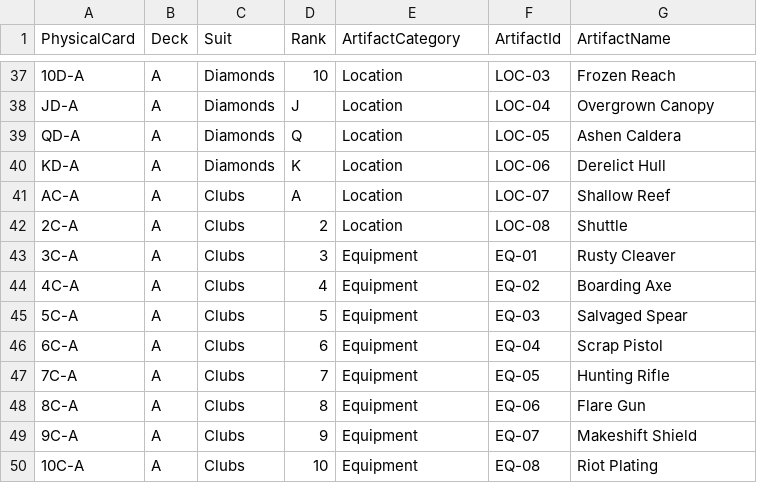
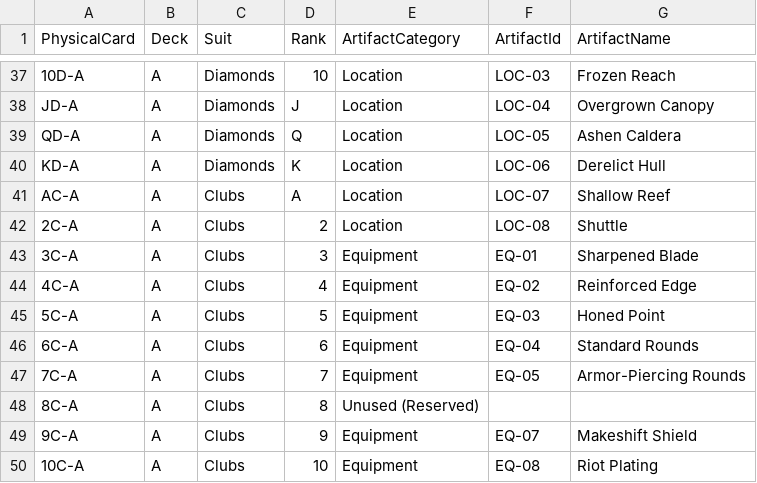
Before and after one commit to HamezMM/CardGameTest, a CSV file: Data/physical_card_assignments.csv, drawn as a sheet; only a part is shown, gaps mark what is left out.

```diff
--- a/Data/physical_card_assignments.csv
+++ b/Data/physical_card_assignments.csv
@@ -42,8 +42,8 @@ AC-A,A,Clubs,A,Location,LOC-07,Shallow Reef
 2C-A,A,Clubs,2,Location,LOC-08,Shuttle
-3C-A,A,Clubs,3,Equipment,EQ-01,Rusty Cleaver
-4C-A,A,Clubs,4,Equipment,EQ-02,Boarding Axe
-5C-A,A,Clubs,5,Equipment,EQ-03,Salvaged Spear
-6C-A,A,Clubs,6,Equipment,EQ-04,Scrap Pistol
-7C-A,A,Clubs,7,Equipment,EQ-05,Hunting Rifle
-8C-A,A,Clubs,8,Equipment,EQ-06,Flare Gun
+3C-A,A,Clubs,3,Equipment,EQ-01,Sharpened Blade
+4C-A,A,Clubs,4,Equipment,EQ-02,Reinforced Edge
+5C-A,A,Clubs,5,Equipment,EQ-03,Honed Point
+6C-A,A,Clubs,6,Equipment,EQ-04,Standard Rounds
+7C-A,A,Clubs,7,Equipment,EQ-05,Armor-Piercing Rounds
+8C-A,A,Clubs,8,Unused (Reserved),,
 9C-A,A,Clubs,9,Equipment,EQ-07,Makeshift Shield
```
Also changed, not shown: Data/equipment.csv, Data/locations.csv, 15 other files.
